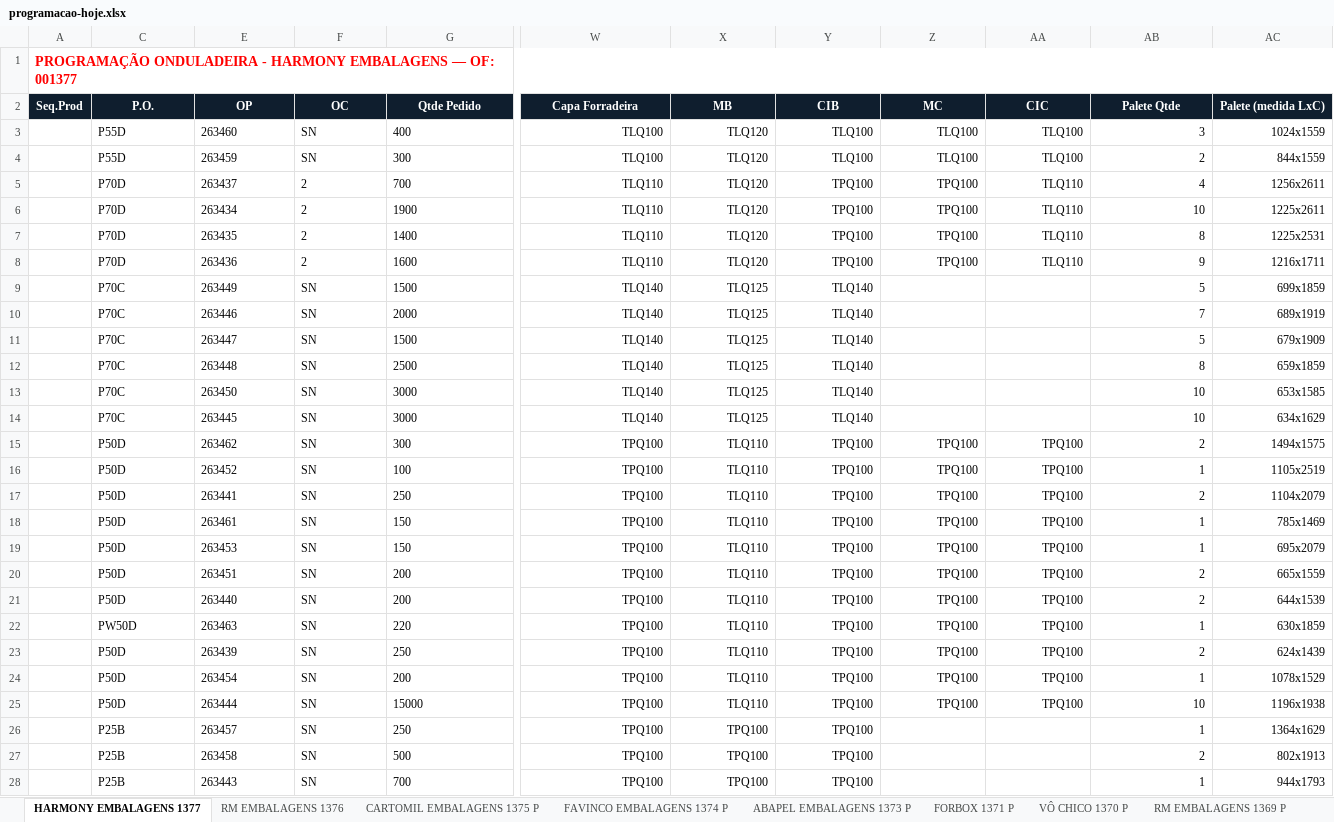
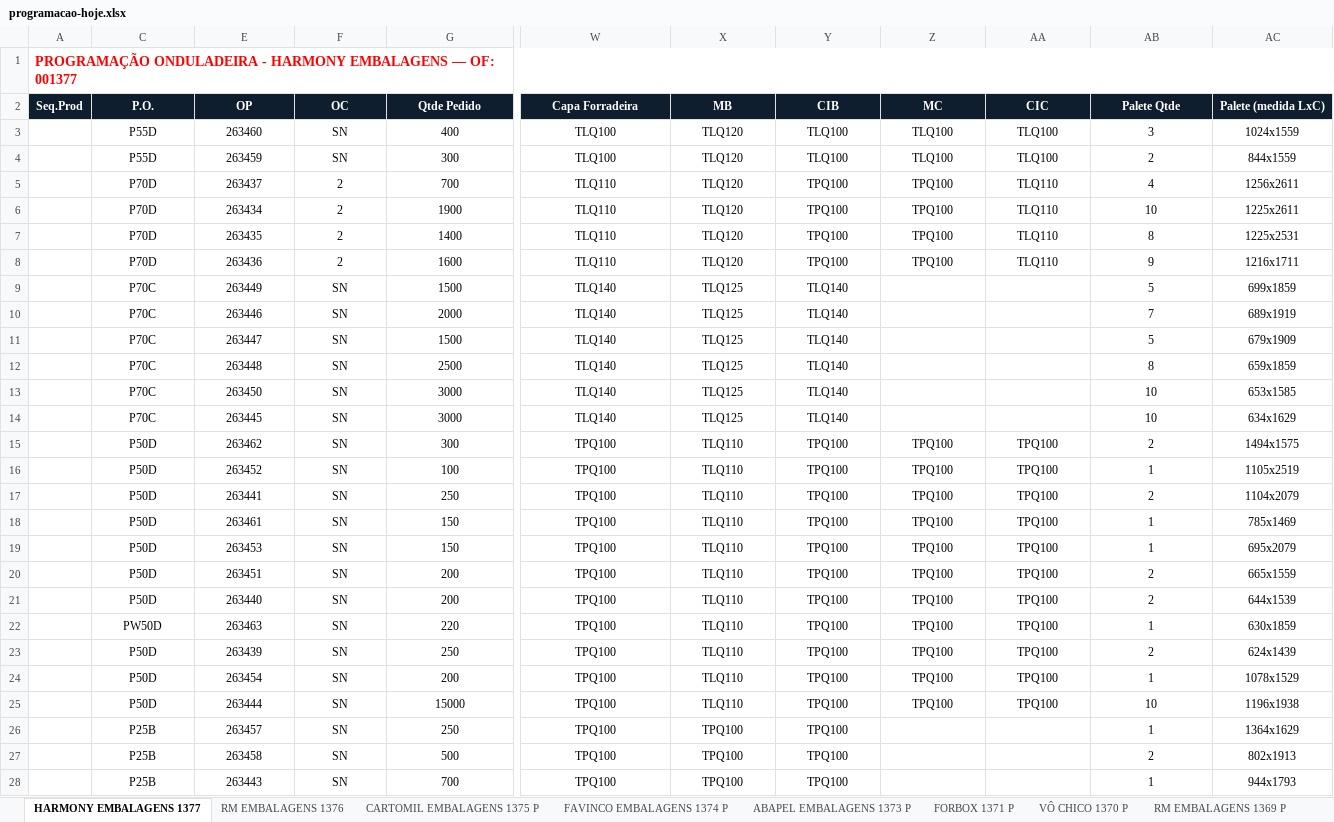
Before and after one commit to marcilianocamargo-stack/controle-producao-etiquetas, an Excel workbook: programacao-hoje.xlsx, sheet HARMONY EMBALAGENS 1377, drawn as a sheet; only a part is shown, gaps mark what is left out; values as stored, in another font and other column widths than the file's, no borders; the diff covers the shown part only; the diff names each change by its address in the sheet, - before the commit and + after, or states it on an @@ line.

Commit message:
Atualiza programacao-hoje.xlsx (13/11/2026 10:15)

```diff
--- a/programacao-hoje.xlsx (sheet HARMONY EMBALAGENS 1377)
+++ b/programacao-hoje.xlsx (sheet HARMONY EMBALAGENS 1377)
-C3:C28 alignment: left
+C3:C28 alignment: center
-E3:G28 alignment: left
+E3:G28 alignment: center
-W3:AC8 alignment: right
+W3:AC8 alignment: center
-W9:Y14 alignment: right
+W9:Y14 alignment: center
-AB9:AC14 alignment: right
+AB9:AC14 alignment: center
-W15:AC25 alignment: right
+W15:AC25 alignment: center
-W26:Y28 alignment: right
+W26:Y28 alignment: center
-AB26:AC28 alignment: right
+AB26:AC28 alignment: center
```
Also changed, not shown: cell formats elsewhere in this sheet.
